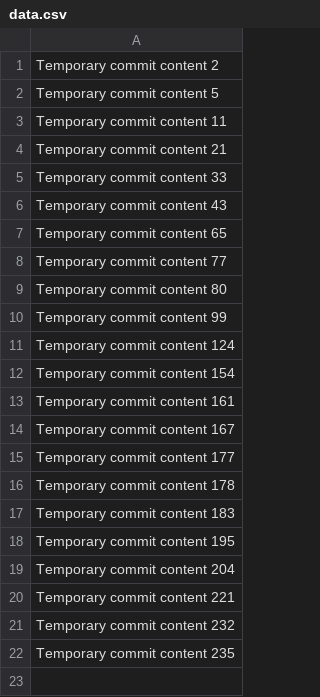
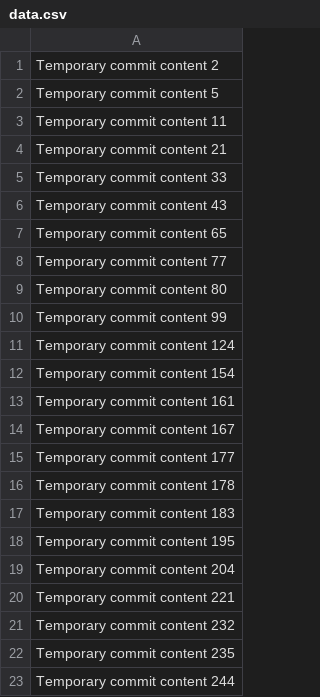
Before and after one commit to samarpitha/HealthMate, a CSV file: data.csv, drawn as a sheet; the diff names each change by its address in the sheet, - before the commit and + after, or states it on an @@ line.

```diff
--- a/data.csv
+++ b/data.csv
+row 23: Temporary commit content 244
```
